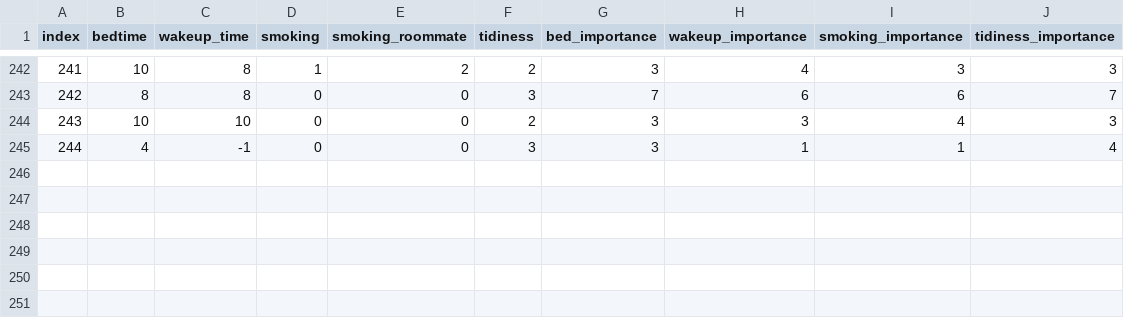
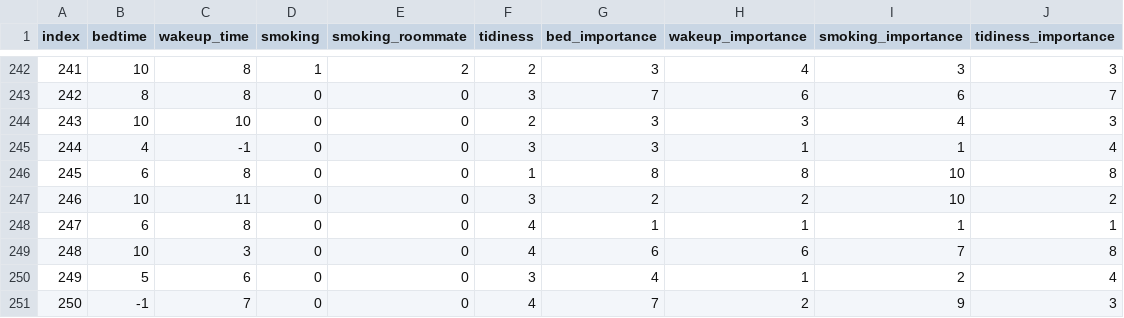
Before and after one commit to wonjin911/RoommateMatching, a CSV file: male.csv, drawn as a sheet; only a part is shown, gaps mark what is left out.

Commit message:
modified random & result, added newest data

```diff
--- a/male.csv
+++ b/male.csv
@@ -245 +245,7 @@ index,bedtime,wakeup_time,smoking,smoking_roommate,tidiness,bed_importance,wakeu
 244,4,-1,0,0,3,3,1,1,4
+245,6,8,0,0,1,8,8,10,8
+246,10,11,0,0,3,2,2,10,2
+247,6,8,0,0,4,1,1,1,1
+248,10,3,0,0,4,6,6,7,8
+249,5,6,0,0,3,4,1,2,4
+250,-1,7,0,0,4,7,2,9,3
```
Also changed, not shown: 2 other files.
